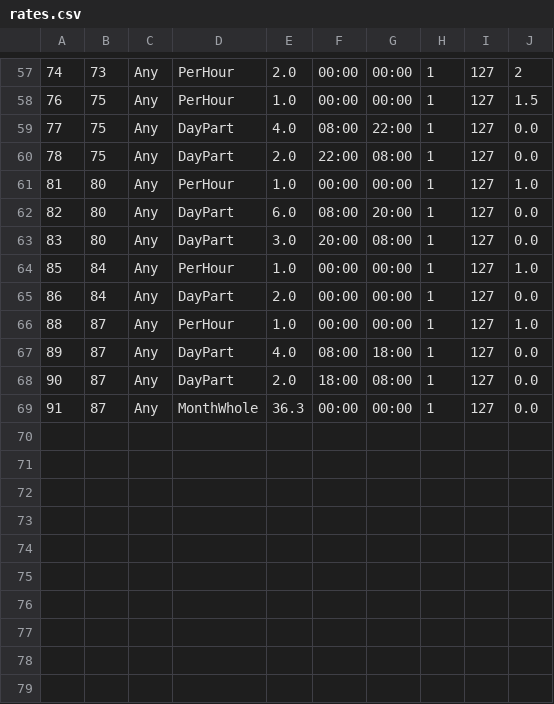
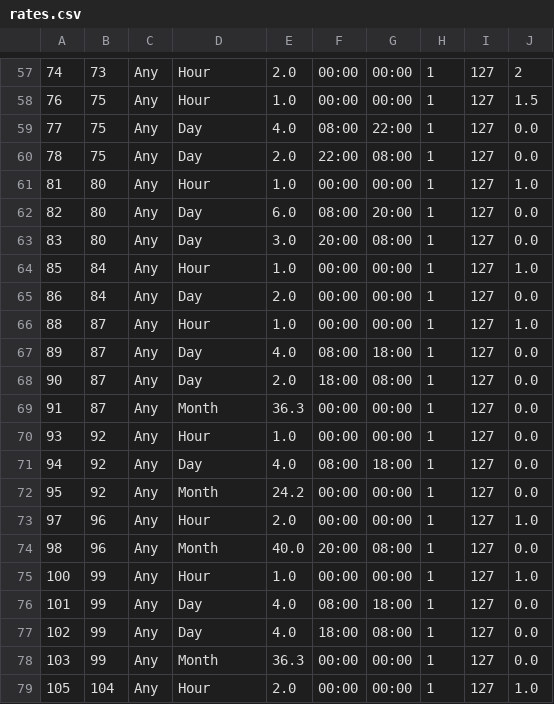
Before and after one commit to moonlags/parkfind, a CSV file: data/rates.csv, drawn as a sheet; only a part is shown, gaps mark what is left out; the diff covers the shown part only.

```diff
--- a/data/rates.csv
+++ b/data/rates.csv
@@ -57,13 +57,23 @@
-74,73,Any,PerHour,2.0,00:00,00:00,1,127,2
-76,75,Any,PerHour,1.0,00:00,00:00,1,127,1.5
-77,75,Any,DayPart,4.0,08:00,22:00,1,127,0.0
-78,75,Any,DayPart,2.0,22:00,08:00,1,127,0.0
-81,80,Any,PerHour,1.0,00:00,00:00,1,127,1.0
-82,80,Any,DayPart,6.0,08:00,20:00,1,127,0.0
-83,80,Any,DayPart,3.0,20:00,08:00,1,127,0.0
-85,84,Any,PerHour,1.0,00:00,00:00,1,127,1.0
-86,84,Any,DayPart,2.0,00:00,00:00,1,127,0.0
-88,87,Any,PerHour,1.0,00:00,00:00,1,127,1.0
-89,87,Any,DayPart,4.0,08:00,18:00,1,127,0.0
-90,87,Any,DayPart,2.0,18:00,08:00,1,127,0.0
-91,87,Any,MonthWhole,36.3,00:00,00:00,1,127,0.0
+74,73,Any,Hour,2.0,00:00,00:00,1,127,2
+76,75,Any,Hour,1.0,00:00,00:00,1,127,1.5
+77,75,Any,Day,4.0,08:00,22:00,1,127,0.0
+78,75,Any,Day,2.0,22:00,08:00,1,127,0.0
+81,80,Any,Hour,1.0,00:00,00:00,1,127,1.0
+82,80,Any,Day,6.0,08:00,20:00,1,127,0.0
+83,80,Any,Day,3.0,20:00,08:00,1,127,0.0
+85,84,Any,Hour,1.0,00:00,00:00,1,127,1.0
+86,84,Any,Day,2.0,00:00,00:00,1,127,0.0
+88,87,Any,Hour,1.0,00:00,00:00,1,127,1.0
+89,87,Any,Day,4.0,08:00,18:00,1,127,0.0
+90,87,Any,Day,2.0,18:00,08:00,1,127,0.0
+91,87,Any,Month,36.3,00:00,00:00,1,127,0.0
+93,92,Any,Hour,1.0,00:00,00:00,1,127,0.0
+94,92,Any,Day,4.0,08:00,18:00,1,127,0.0
+95,92,Any,Month,24.2,00:00,00:00,1,127,0.0
+97,96,Any,Hour,2.0,00:00,00:00,1,127,1.0
+98,96,Any,Month,40.0,20:00,08:00,1,127,0.0
+100,99,Any,Hour,1.0,00:00,00:00,1,127,1.0
+101,99,Any,Day,4.0,08:00,18:00,1,127,0.0
+102,99,Any,Day,4.0,18:00,08:00,1,127,0.0
+103,99,Any,Month,36.3,00:00,00:00,1,127,0.0
+105,104,Any,Hour,2.0,00:00,00:00,1,127,1.0
```
Also changed, not shown: 56 edited cells elsewhere in this file, data/parks.csv, 2 other files.
